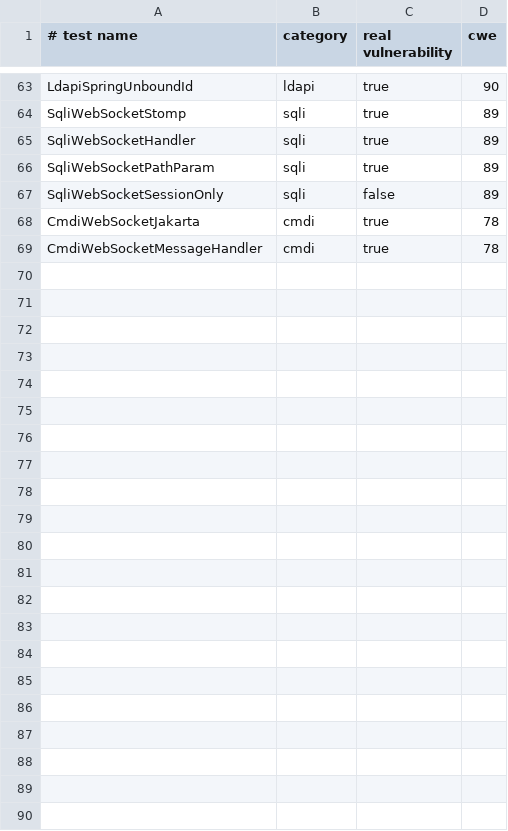
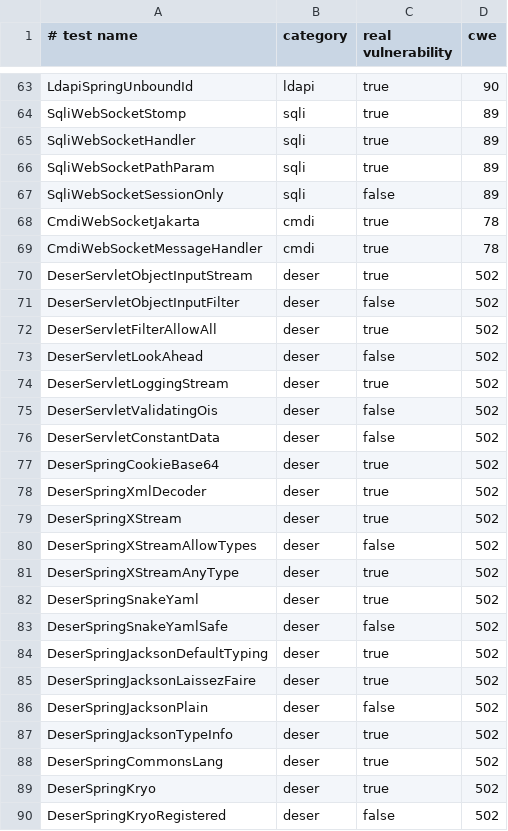
Before and after one commit to SahadySao/JavaVulnLab, a CSV file: expected.csv, drawn as a sheet; only a part is shown, gaps mark what is left out; the diff names each change by its address in the sheet, - before the commit and + after, or states it on an @@ line.

```diff
--- a/expected.csv
+++ b/expected.csv
+row 70: DeserServletObjectInputStream | deser | true | 502
+row 71: DeserServletObjectInputFilter | deser | false | 502
+row 72: DeserServletFilterAllowAll | deser | true | 502
+row 73: DeserServletLookAhead | deser | false | 502
+row 74: DeserServletLoggingStream | deser | true | 502
+row 75: DeserServletValidatingOis | deser | false | 502
+row 76: DeserServletConstantData | deser | false | 502
+row 77: DeserSpringCookieBase64 | deser | true | 502
+row 78: DeserSpringXmlDecoder | deser | true | 502
+row 79: DeserSpringXStream | deser | true | 502
+row 80: DeserSpringXStreamAllowTypes | deser | false | 502
+row 81: DeserSpringXStreamAnyType | deser | true | 502
+row 82: DeserSpringSnakeYaml | deser | true | 502
+row 83: DeserSpringSnakeYamlSafe | deser | false | 502
+row 84: DeserSpringJacksonDefaultTyping | deser | true | 502
+row 85: DeserSpringJacksonLaissezFaire | deser | true | 502
+row 86: DeserSpringJacksonPlain | deser | false | 502
+row 87: DeserSpringJacksonTypeInfo | deser | true | 502
+row 88: DeserSpringCommonsLang | deser | true | 502
+row 89: DeserSpringKryo | deser | true | 502
+row 90: DeserSpringKryoRegistered | deser | false | 502
```
Also changed, not shown: 26 other files.
